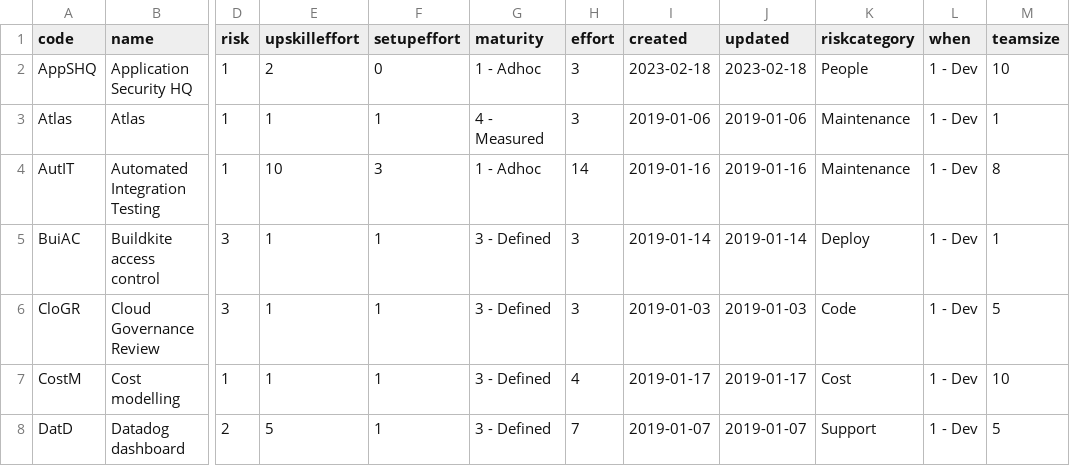
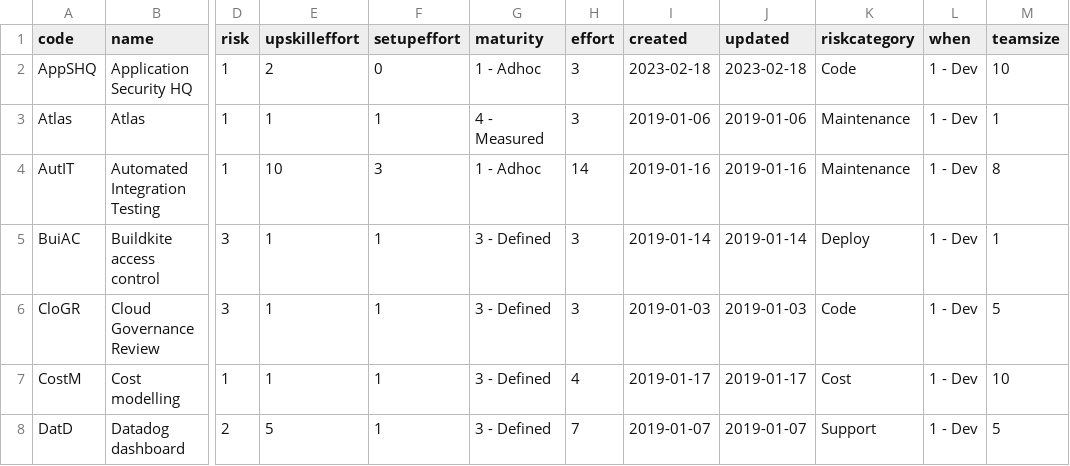
Before and after one commit to jnnnnn/jnnnnn.github.io, a CSV file: circlepack/data.csv, drawn as a sheet; only a part is shown, gaps mark what is left out; the diff names each change by its address in the sheet, - before the commit and + after, or states it on an @@ line.

Commit message:
remove a category

```diff
--- a/circlepack/data.csv
+++ b/circlepack/data.csv
-K2 (riskcategory): People
+K2 (riskcategory): Code
```
Also changed, not shown: 1 other file.
